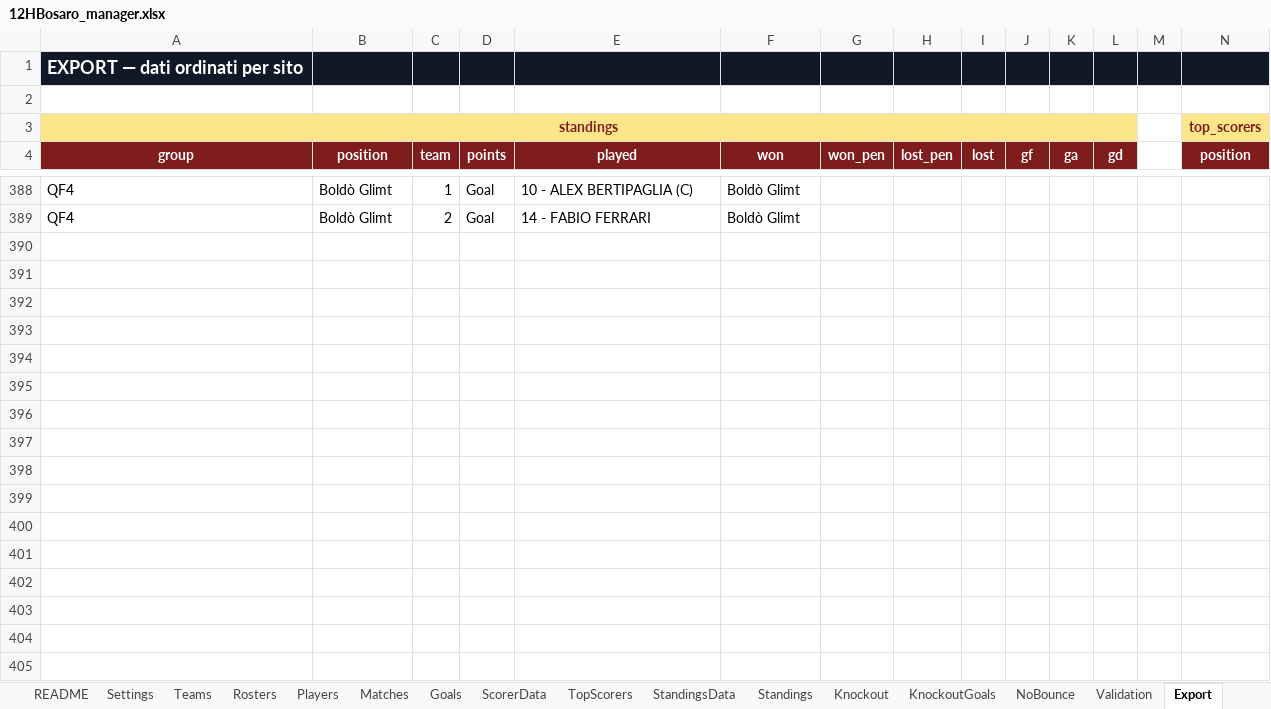
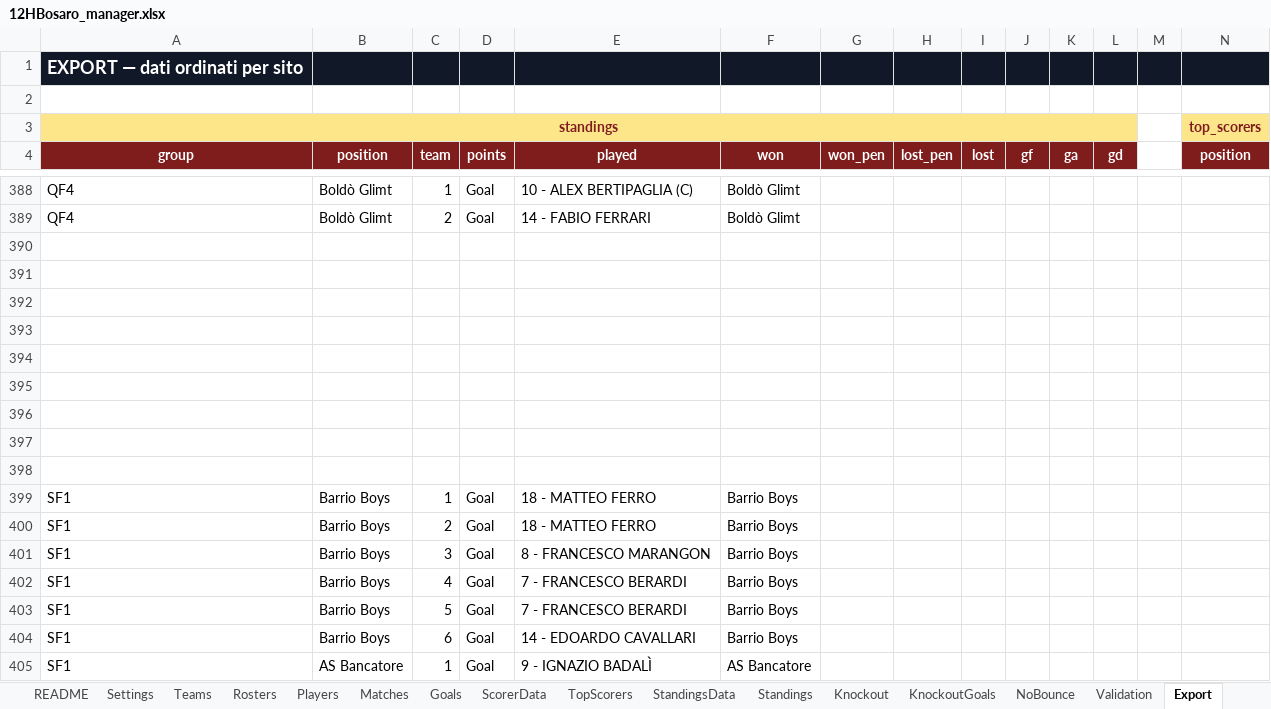
Before and after one commit to Danielm222/12orebosaro, an Excel workbook: 12HBosaro_manager.xlsx, sheet Export, drawn as a sheet; only a part is shown, gaps mark what is left out; values as stored, in another font and other column widths than the file's, no borders; rows hold the shown columns only; the diff covers the shown part only; the diff names each change by its address in the sheet, - before the commit and + after, or states it on an @@ line.

```diff
--- a/12HBosaro_manager.xlsx (sheet Export)
+++ b/12HBosaro_manager.xlsx (sheet Export)
+row 390: (empty)
+row 391: (empty)
+row 392: (empty)
+row 393: (empty)
+row 394: (empty)
+row 395: (empty)
+row 396: (empty)
+row 397: (empty)
+row 398: (empty)
+row 399: SF1 | Barrio Boys | 1 | Goal | 18 - MATTEO FERRO | Barrio Boys
+row 400: SF1 | Barrio Boys | 2 | Goal | 18 - MATTEO FERRO | Barrio Boys
+row 401: SF1 | Barrio Boys | 3 | Goal | 8 - FRANCESCO MARANGON | Barrio Boys
+row 402: SF1 | Barrio Boys | 4 | Goal | 7 - FRANCESCO BERARDI | Barrio Boys
+row 403: SF1 | Barrio Boys | 5 | Goal | 7 - FRANCESCO BERARDI | Barrio Boys
+row 404: SF1 | Barrio Boys | 6 | Goal | 14 - EDOARDO CAVALLARI | Barrio Boys
+row 405: SF1 | AS Bancatore | 1 | Goal | 9 - IGNAZIO BADALÌ | AS Bancatore
```
Also changed, not shown: 9 added rows and 59 edited cells elsewhere in this sheet, sheet KnockoutGoals, sheet TopScorers, sheet ScorerData, sheet Knockout.
